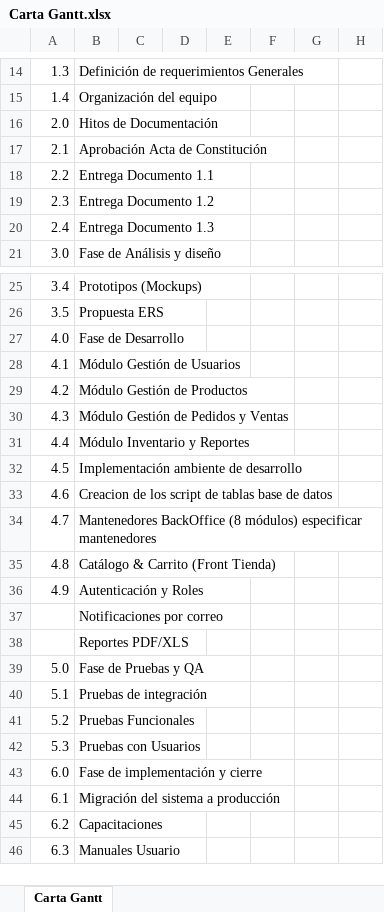
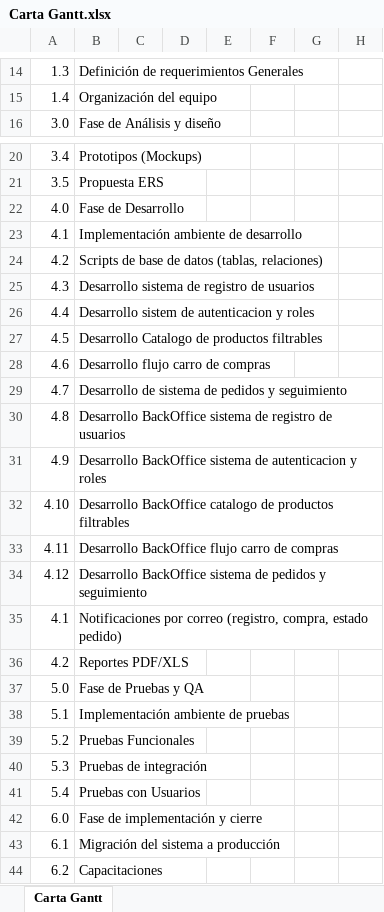
Before and after one commit to MatiasAcuna24/Portafolio-Titulo-MaCoFa, an Excel workbook: FASE1/DOCS/EVIDENCIAS_GRUPALES/ENTREGABLES/Carta Gantt.xlsx, sheet Carta Gantt, drawn as a sheet; only a part is shown, gaps mark what is left out; the shorter side is filled out with more unchanged rows; values as stored, in another font and other column widths than the file's, no cell formats; charts and pictures not drawn; removed rows and columns are numbered as before the commit, all else as after; rows hold the shown columns only; the diff covers the shown part only; the diff names each change by its address in the sheet, - before the commit and + after, or states it on an @@ line.

```diff
--- a/FASE1/DOCS/EVIDENCIAS_GRUPALES/ENTREGABLES/Carta Gantt.xlsx (sheet Carta Gantt)
+++ b/FASE1/DOCS/EVIDENCIAS_GRUPALES/ENTREGABLES/Carta Gantt.xlsx (sheet Carta Gantt)
-row 16: 2.0 | Hitos de Documentación
-row 17: 2.1 | Aprobación Acta de Constitución
-row 18: 2.2 | Entrega Documento 1.1
-row 19: 2.3 | Entrega Documento 1.2
-row 20: 2.4 | Entrega Documento 1.3
-B23: Módulo Gestión de Usuarios
+B23: Implementación ambiente de desarrollo
-B24: Módulo Gestión de Productos
+B24: Scripts de base de datos (tablas, relaciones)
-B25: Módulo Gestión de Pedidos y Ventas
+B25: Desarrollo sistema de registro de usuarios
-B26: Módulo Inventario y Reportes
+B26: Desarrollo sistem de autenticacion y roles
-B27: Implementación ambiente de desarrollo
+B27: Desarrollo Catalogo de productos filtrables
-B28: Creacion de los script de tablas base de datos
+B28: Desarrollo flujo carro de compras
-B29: Mantenedores BackOffice (8 módulos) especificar mantenedores
+B29: Desarrollo de sistema de pedidos y seguimiento
-B30: Catálogo & Carrito (Front Tienda)
+B30: Desarrollo BackOffice sistema de registro de usuarios
-B31: Autenticación y Roles
+B31: Desarrollo BackOffice sistema de autenticacion y roles
-row 37:  | Notificaciones por correo
+row 32: 4.10 | Desarrollo BackOffice catalogo de productos filtrables
+row 33: 4.11 | Desarrollo BackOffice flujo carro de compras
+row 34: 4.12 | Desarrollo BackOffice sistema de pedidos y seguimiento
+row 35: 4.1 | Notificaciones por correo (registro, compra, estado pedido)
-A36: (empty)
+A36: 4.2
-B38: Pruebas de integración
+B38: Implementación ambiente de pruebas
+row 40: 5.3 | Pruebas de integración
-A41: 5.3
+A41: 5.4
```
Also changed, not shown: 6 added rows and 8 edited cells elsewhere in this sheet, cell formats, FASE1/DOCS/EVIDENCIAS_GRUPALES/ENTREGABLES/Matriz EDT.xlsx, FASE1/DOCS/EVIDENCIAS_GRUPALES/ENTREGABLES/Planilla de Requerimientos-2.xlsx, 11 other files.
